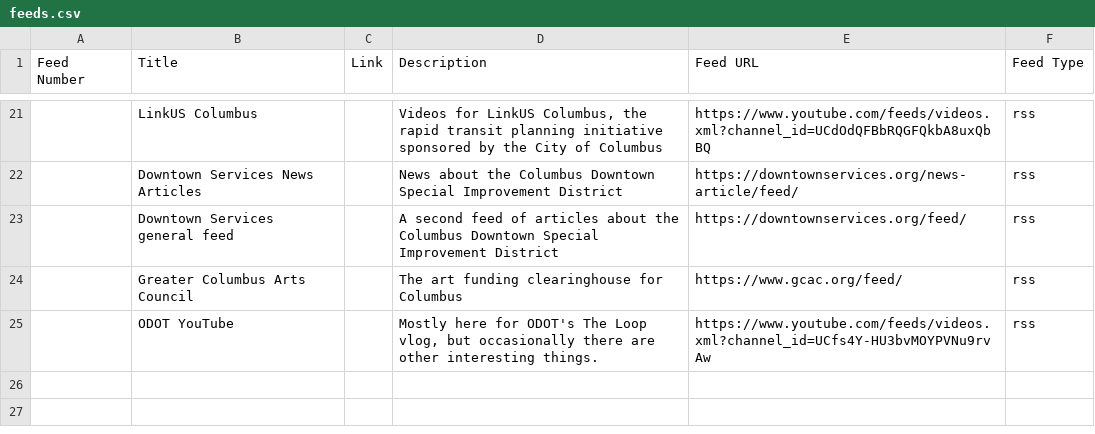
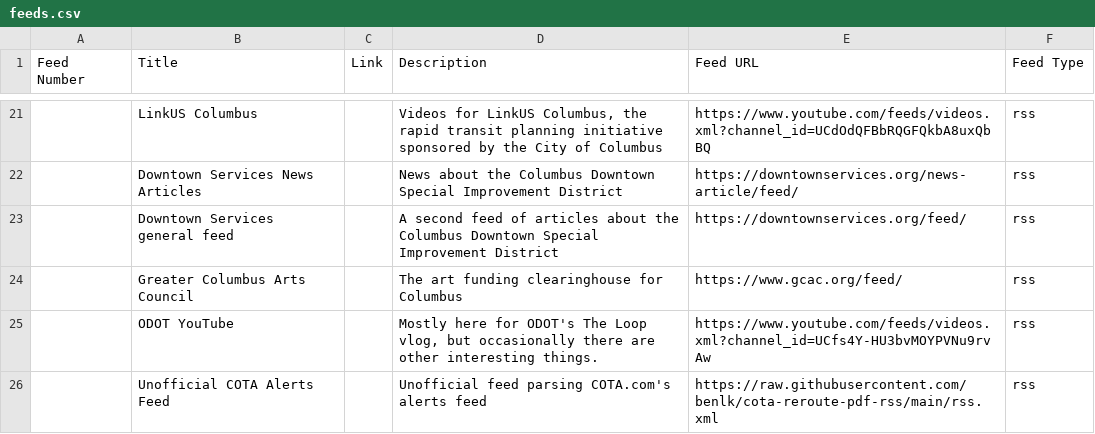
Before and after one commit to benlk/columbus-misc-rss, a CSV file: feeds.csv, drawn as a sheet; only a part is shown, gaps mark what is left out; the diff names each change by its address in the sheet, - before the commit and + after, or states it on an @@ line.

Commit message:
Add my COTA Alerts RSS feed

```diff
--- a/feeds.csv
+++ b/feeds.csv
+row 26:  | Unofficial COTA Alerts Feed |  | Unofficial feed parsing COTA.com's alerts feed | https://raw.githubusercontent.com/benlk/cota-reroute-pdf-rss/main/rss.xml | rss
```
